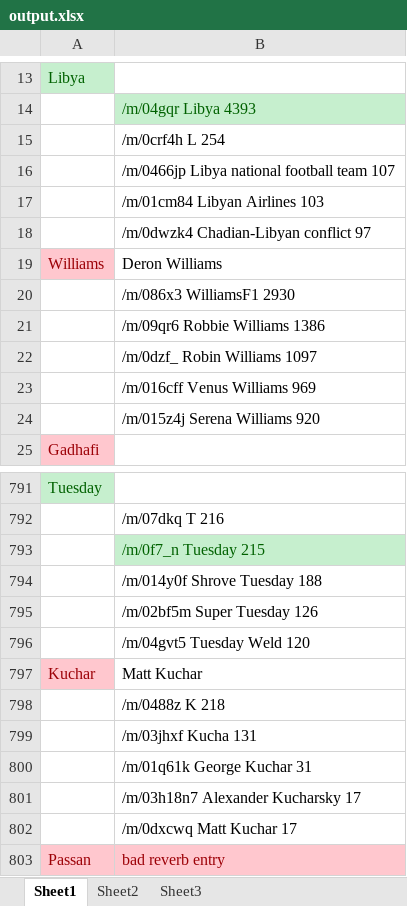
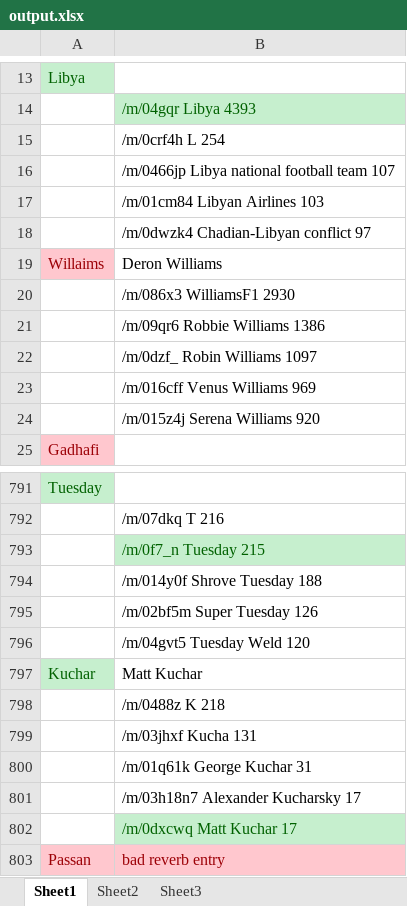
Before and after one commit to omanamos/reverb-freebase-matching, an Excel workbook: output.xlsx, sheet Sheet1, drawn as a sheet; only a part is shown, gaps mark what is left out; values as stored, in another font and other column widths than the file's, no borders; the diff names each change by its address in the sheet, - before the commit and + after, or states it on an @@ line.

```diff
--- a/output.xlsx (sheet Sheet1)
+++ b/output.xlsx (sheet Sheet1)
-A19: Williams
+A19: Willaims
@@ A797 fill: #FFC7CE → #C6EFCE, text colour: #9C0006 → #006100 @@
@@ B802 fill: none → #C6EFCE, text colour: black → #006100 @@
```
Also changed, not shown: 13 other files.
